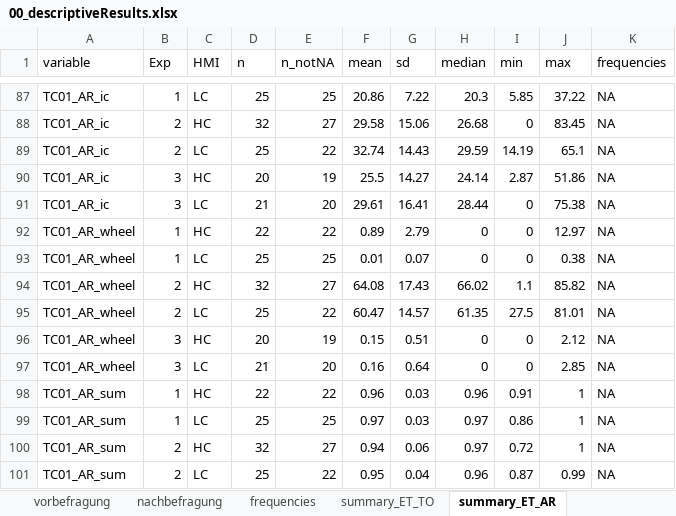
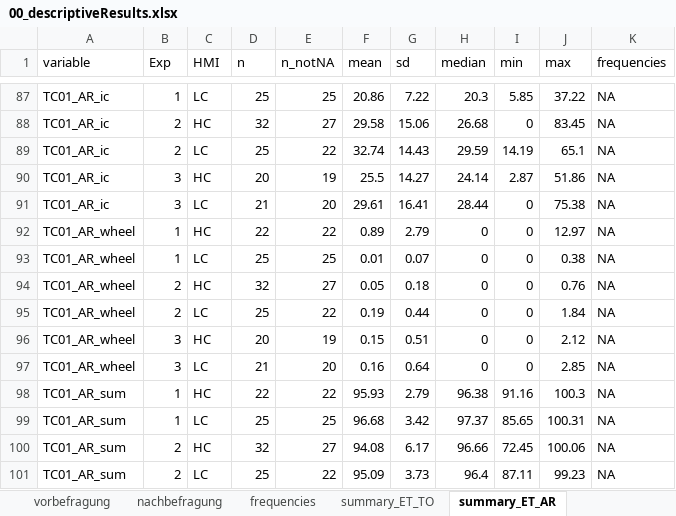
Before and after one commit to deikealbers/Multilab_Analysis_oldLaptop, an Excel workbook: data/results/00_descriptiveResults.xlsx, sheet summary_ET_AR, drawn as a sheet; only a part is shown, gaps mark what is left out; values as stored, in another font and other column widths than the file's, no borders; the diff covers the shown part only; the diff names each change by its address in the sheet, - before the commit and + after, or states it on an @@ line.

```diff
--- a/data/results/00_descriptiveResults.xlsx (sheet summary_ET_AR)
+++ b/data/results/00_descriptiveResults.xlsx (sheet summary_ET_AR)
-F94 (mean): 64.08
+F94 (mean): 0.05
-G94 (sd): 17.43
+G94 (sd): 0.18
-H94 (median): 66.02
+H94 (median): 0
-I94 (min): 1.1
+I94 (min): 0
-J94 (max): 85.82
+J94 (max): 0.76
-F95 (mean): 60.47
+F95 (mean): 0.19
-G95 (sd): 14.57
+G95 (sd): 0.44
-H95 (median): 61.35
+H95 (median): 0
-I95 (min): 27.5
+I95 (min): 0
-J95 (max): 81.01
+J95 (max): 1.84
-F98 (mean): 0.96
+F98 (mean): 95.93
-G98 (sd): 0.03
+G98 (sd): 2.79
-H98 (median): 0.96
+H98 (median): 96.38
-I98 (min): 0.91
+I98 (min): 91.16
-J98 (max): 1
+J98 (max): 100.3
-F99 (mean): 0.97
+F99 (mean): 96.68
-G99 (sd): 0.03
+G99 (sd): 3.42
-H99 (median): 0.97
+H99 (median): 97.37
-I99 (min): 0.86
+I99 (min): 85.65
-J99 (max): 1
+J99 (max): 100.31
-F100 (mean): 0.94
+F100 (mean): 94.08
-G100 (sd): 0.06
+G100 (sd): 6.17
-H100 (median): 0.97
+H100 (median): 96.66
-I100 (min): 0.72
+I100 (min): 72.45
-J100 (max): 1
+J100 (max): 100.06
-F101 (mean): 0.95
+F101 (mean): 95.09
-G101 (sd): 0.04
+G101 (sd): 3.73
-H101 (median): 0.96
+H101 (median): 96.4
-I101 (min): 0.87
+I101 (min): 87.11
-J101 (max): 0.99
+J101 (max): 99.23
```
Also changed, not shown: 140 edited cells elsewhere in this sheet, other sheet tabs, data/results/00_descriptiveResults_singleTC.xlsx, data/results/00_inferentialResults.xlsx, 22 other files.
